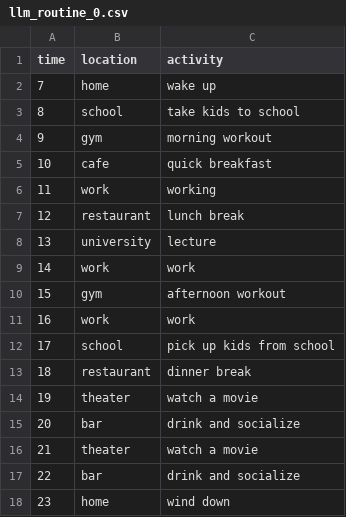
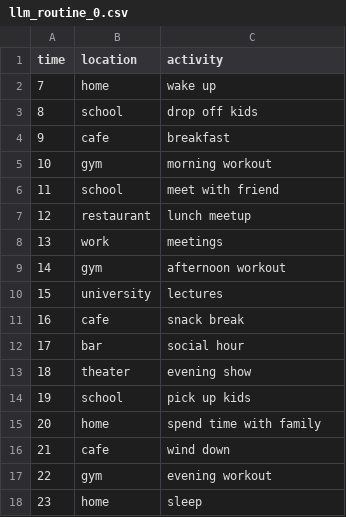
Before and after one commit to H-IAAC/simulated_driving_behavior, a CSV file: src/sim/llm_routines/Town01/llm_routine_0.csv, drawn as a sheet.

```diff
--- a/src/sim/llm_routines/Town01/llm_routine_0.csv
+++ b/src/sim/llm_routines/Town01/llm_routine_0.csv
@@ -2,17 +2,17 @@ time,location,activity
 7,home,wake up
-8,school,take kids to school
-9,gym,morning workout
-10,cafe,quick breakfast
-11,work,working
-12,restaurant,lunch break
-13,university,lecture
-14,work,work
-15,gym,afternoon workout
-16,work,work
-17,school,pick up kids from school
-18,restaurant,dinner break
-19,theater,watch a movie
-20,bar,drink and socialize
-21,theater,watch a movie
-22,bar,drink and socialize
-23,home,wind down
+8,school,drop off kids
+9,cafe,breakfast
+10,gym,morning workout
+11,school,meet with friend
+12,restaurant,lunch meetup
+13,work,meetings
+14,gym,afternoon workout
+15,university,lectures
+16,cafe,snack break
+17,bar,social hour
+18,theater,evening show
+19,school,pick up kids
+20,home,spend time with family
+21,cafe,wind down
+22,gym,evening workout
+23,home,sleep
```
Also changed, not shown: 14 other files.
